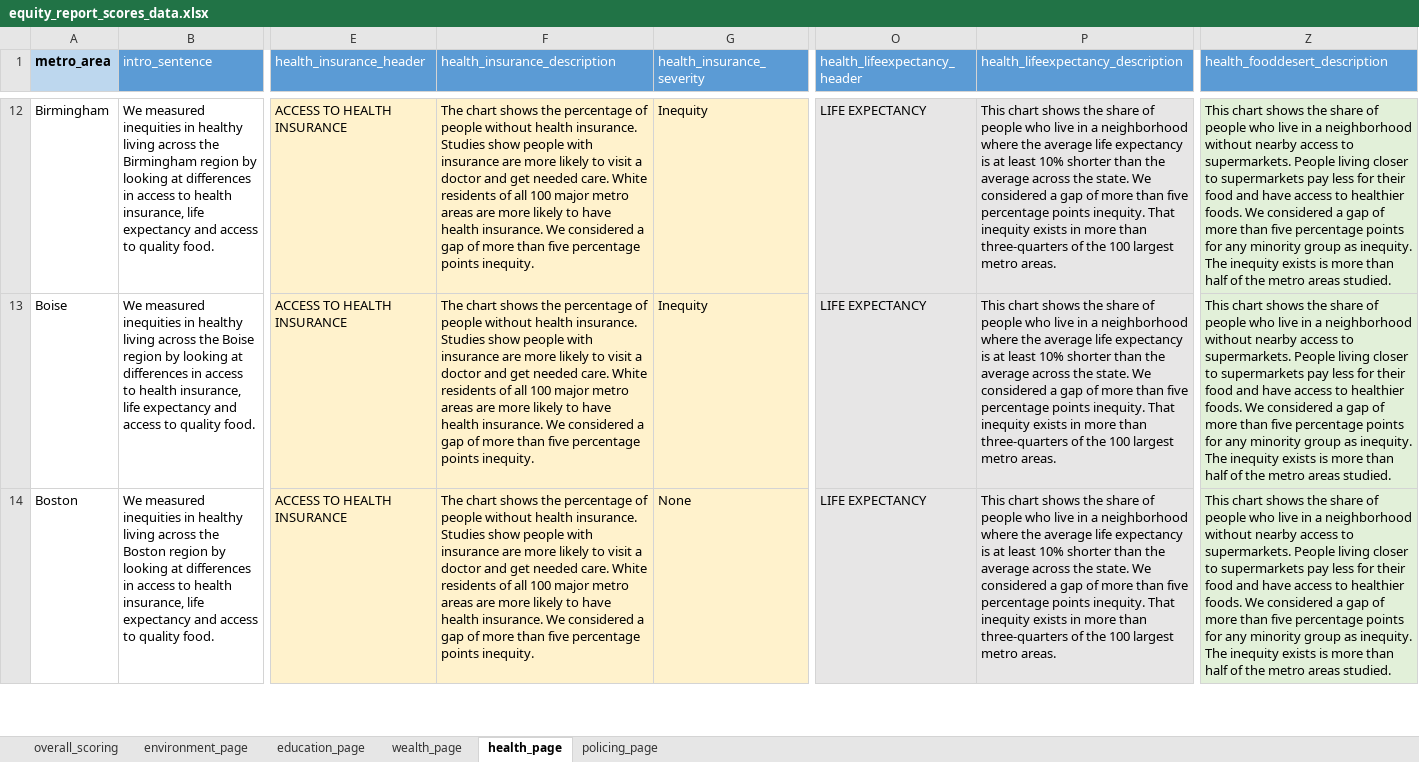
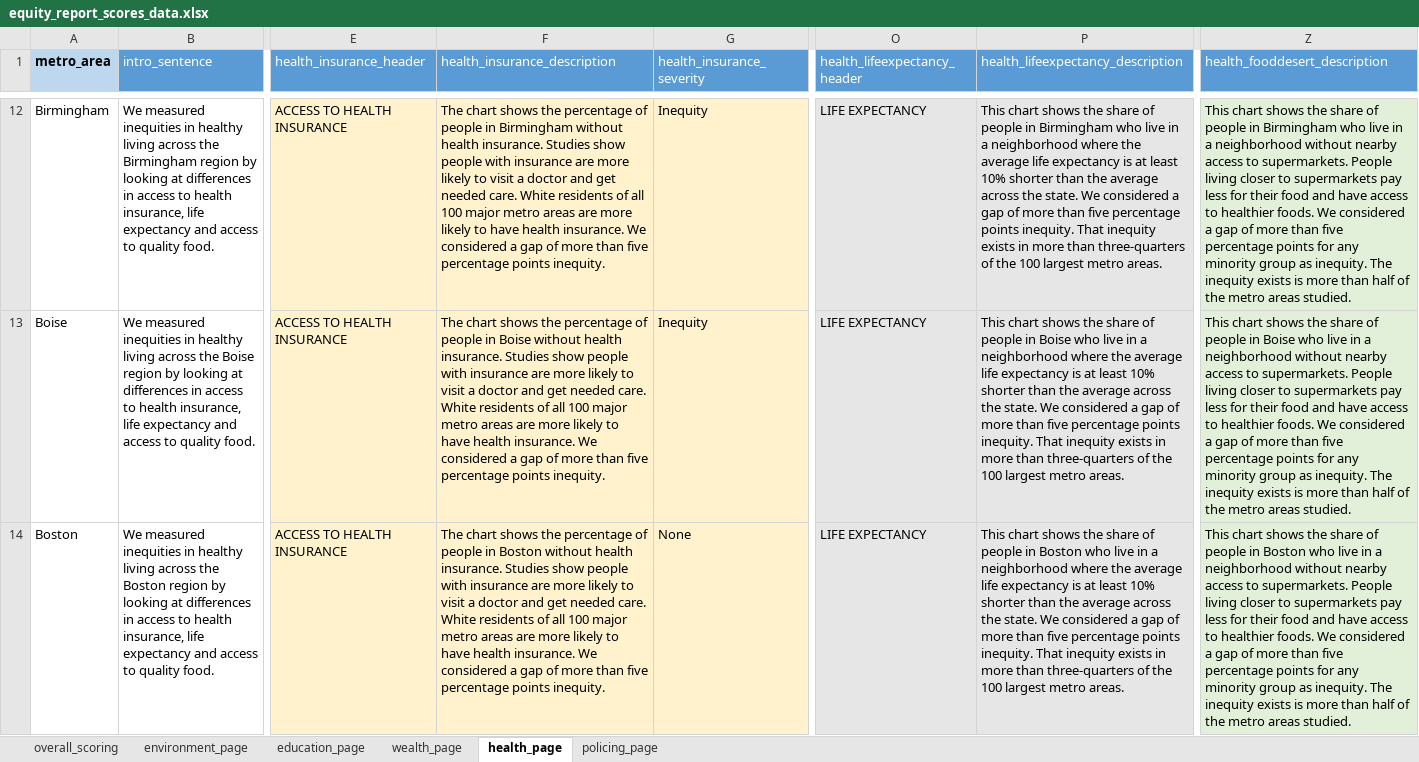
Before and after one commit to abcotvdata/equity_report_pubcontent, an Excel workbook: equity_report_scores_data.xlsx, sheet health_page, drawn as a sheet; only a part is shown, gaps mark what is left out; values as stored, in another font and other column widths than the file's, no borders; the diff covers the shown part only; the diff names each change by its address in the sheet, - before the commit and + after, or states it on an @@ line.

```diff
--- a/equity_report_scores_data.xlsx (sheet health_page)
+++ b/equity_report_scores_data.xlsx (sheet health_page)
-F12 (health_insurance_description): …of people without health…
+F12 (health_insurance_description): …of people in Birmingham without health…
-P12: …of people who live…
+P12: …of people in Birmingham who live…
-Z12 (health_fooddesert_description): …of people who live…
+Z12 (health_fooddesert_description): …of people in Birmingham who live…
-F13 (health_insurance_description): …of people without health…
+F13 (health_insurance_description): …of people in Boise without health…
-P13: …of people who live…
+P13: …of people in Boise who live…
-Z13 (health_fooddesert_description): …of people who live…
+Z13 (health_fooddesert_description): …of people in Boise who live…
-F14 (health_insurance_description): …of people without health…
+F14 (health_insurance_description): …of people in Boston without health…
-P14: …of people who live…
+P14: …of people in Boston who live…
-Z14 (health_fooddesert_description): …of people who live…
+Z14 (health_fooddesert_description): …of people in Boston who live…
```
Also changed, not shown: 302 edited cells elsewhere in this sheet, sheet environment_page, sheet wealth_page, sheet education_page, sheet policing_page, sheet overall_scoring.
